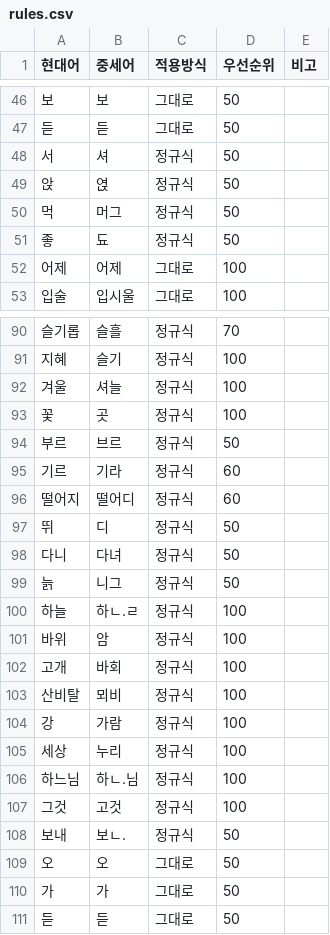
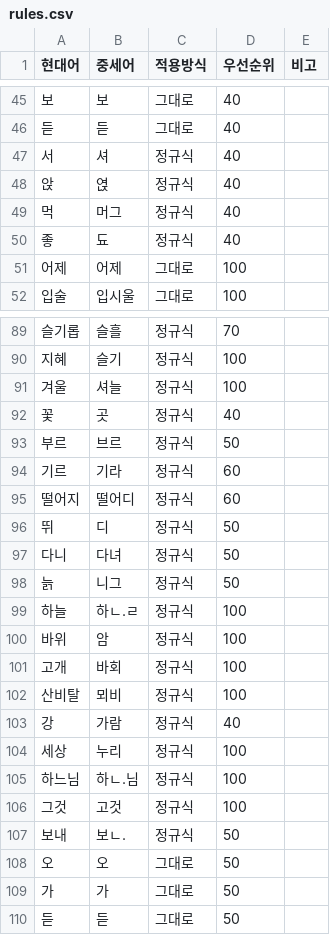
Before and after one commit to sian-ui/korean-translator, a CSV file: rules.csv, drawn as a sheet; only a part is shown, gaps mark what is left out; the diff covers the shown part only.

```diff
--- a/rules.csv
+++ b/rules.csv
@@ -46,7 +45,7 @@
-보,보,그대로,50,
-듣,듣,그대로,50,
-서,셔,정규식,50,
-앉,엱,정규식,50,
-먹,머그,정규식,50,
-좋,됴,정규식,50,
+보,보,그대로,40,
+듣,듣,그대로,40,
+서,셔,정규식,40,
+앉,엱,정규식,40,
+먹,머그,정규식,40,
+좋,됴,정규식,40,
 어제,어제,그대로,100,
@@ -92,3 +91,3 @@
 겨울,셔늘,정규식,100,
-꽃,곳,정규식,100,
+꽃,곳,정규식,40,
 부르,브르,정규식,50,
@@ -103,3 +102,3 @@
 산비탈,뫼비,정규식,100,
-강,가람,정규식,100,
+강,가람,정규식,40,
 세상,누리,정규식,100,
```
Also changed, not shown: 1 removed row and 43 edited cells elsewhere in this file.
